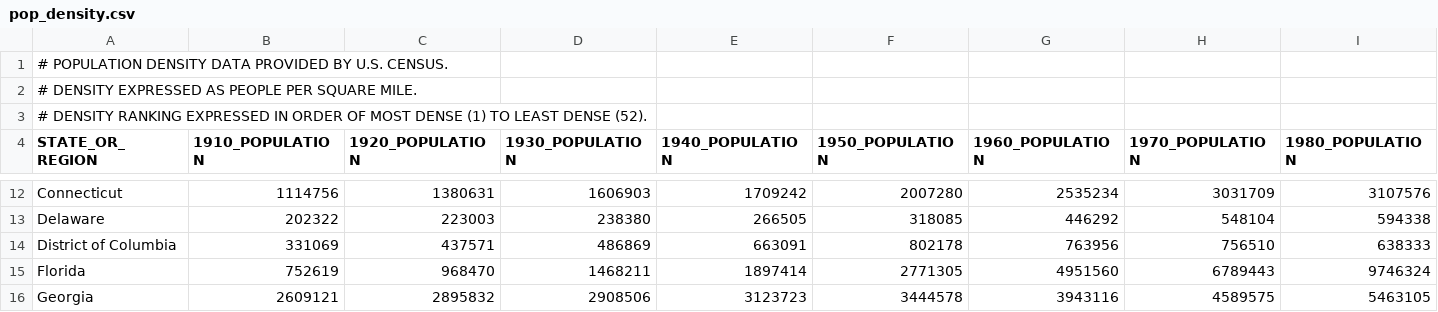
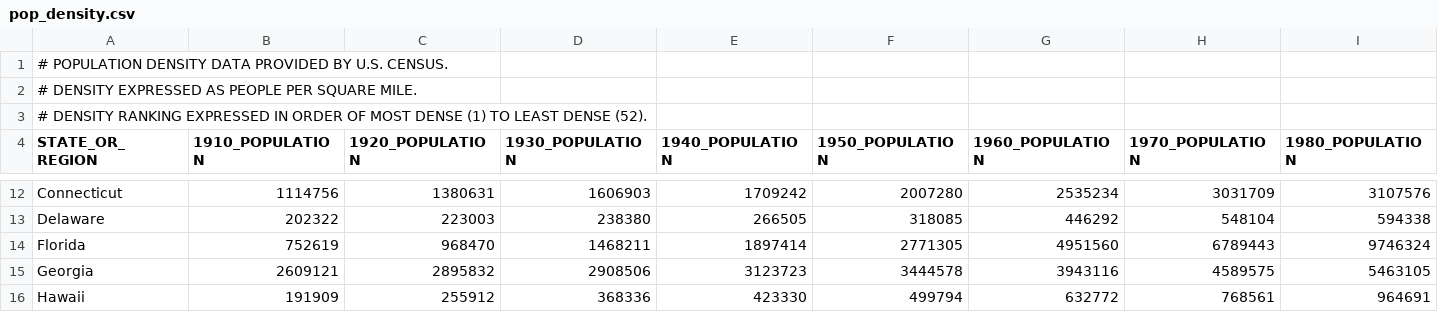
Before and after one commit to ferdavid1/M.O.M.M.A, a CSV file: dataSets/pop_density.csv, drawn as a sheet; only a part is shown, gaps mark what is left out; the shorter side is filled out with more unchanged rows; rows hold the shown columns only; the diff names each change by its address in the sheet, - before the commit and + after, or states it on an @@ line.

```diff
--- a/dataSets/pop_density.csv
+++ b/dataSets/pop_density.csv
-row 14: District of Columbia | 331069 | 437571 | 486869 | 663091 | 802178 | 763956 | 756510 | 638333
```
Also changed, not shown: 1 other file.
